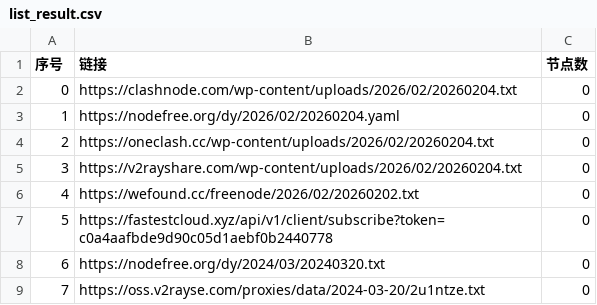
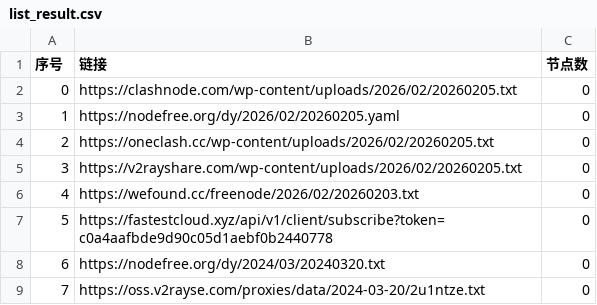
Before and after one commit to ming1386/AutoMergePublicNodes, a CSV file: list_result.csv, drawn as a sheet; only a part is shown.

```diff
--- a/list_result.csv
+++ b/list_result.csv
@@ -1,7 +1,7 @@
 序号,链接,节点数
-0,https://clashnode.com/wp-content/uploads/2026/02/20260204.txt,0
-1,https://nodefree.org/dy/2026/02/20260204.yaml,0
-2,https://oneclash.cc/wp-content/uploads/2026/02/20260204.txt,0
-3,https://v2rayshare.com/wp-content/uploads/2026/02/20260204.txt,0
-4,https://wefound.cc/freenode/2026/02/20260202.txt,0
+0,https://clashnode.com/wp-content/uploads/2026/02/20260205.txt,0
+1,https://nodefree.org/dy/2026/02/20260205.yaml,0
+2,https://oneclash.cc/wp-content/uploads/2026/02/20260205.txt,0
+3,https://v2rayshare.com/wp-content/uploads/2026/02/20260205.txt,0
+4,https://wefound.cc/freenode/2026/02/20260203.txt,0
 5,https://fastestcloud.xyz/api/v1/client/subscribe?token=c0a4aafbde9d90c05d1aebf0b2440778,0
```
Also changed, not shown: 4 other files.
